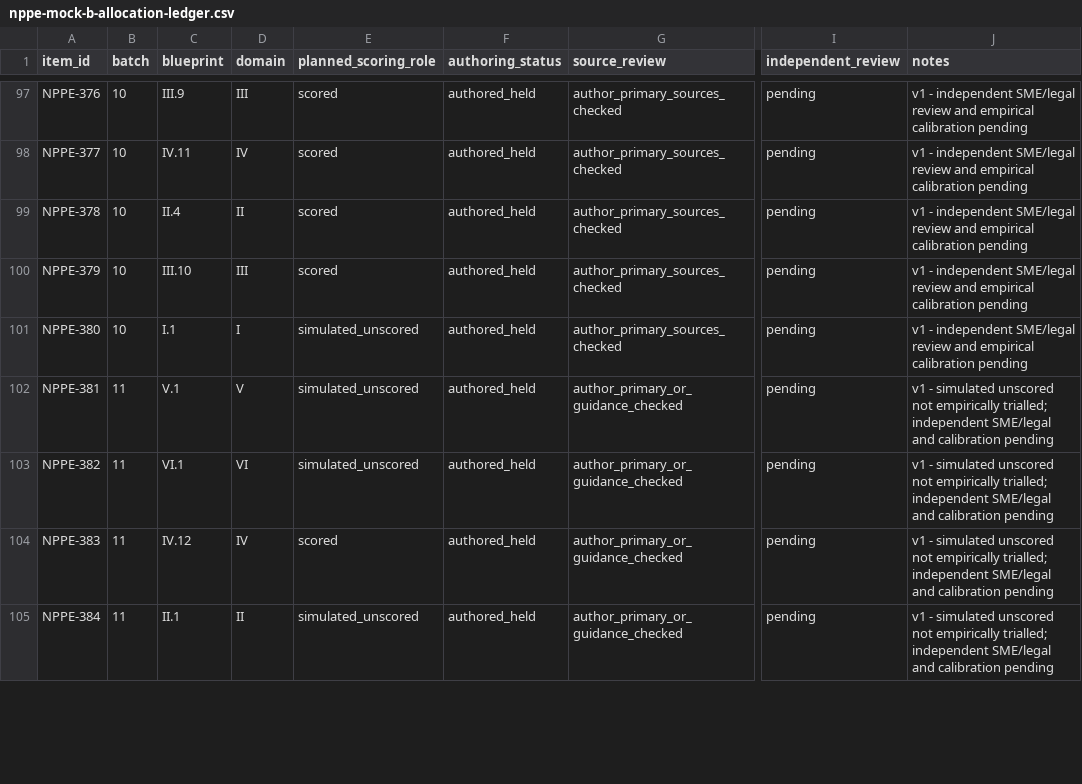
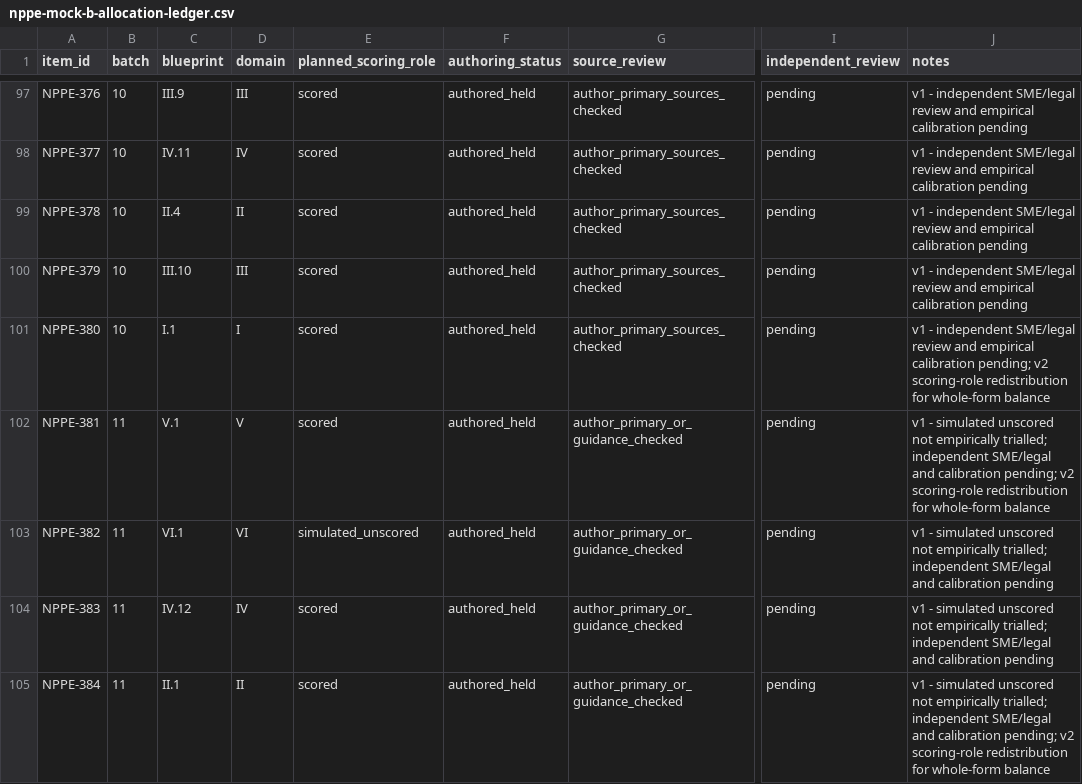
Before and after one commit to UpSkillSprint-Consulting/upskill-sprint, a CSV file: docs/nppe-mock-b-allocation-ledger.csv, drawn as a sheet; only a part is shown, gaps mark what is left out; the diff covers the shown part only; the diff names each change by its address in the sheet, - before the commit and + after, or states it on an @@ line.

Commit message:
audit(nppe): distribute 10 simulated-unscored roles across whole form with per-domain totals preserved

```diff
--- a/docs/nppe-mock-b-allocation-ledger.csv
+++ b/docs/nppe-mock-b-allocation-ledger.csv
-E101:E102 (planned_scoring_role): simulated_unscored
+E101:E102 (planned_scoring_role): scored
-J101 (notes): …empirical calibration pending
+J101 (notes): …empirical calibration pending; v2 scoring-role redistribution for whole-form balance
-J102 (notes): …and calibration pending
+J102 (notes): …and calibration pending; v2 scoring-role redistribution for whole-form balance
-E105 (planned_scoring_role): simulated_unscored
+E105 (planned_scoring_role): scored
-J105 (notes): …and calibration pending
+J105 (notes): …and calibration pending; v2 scoring-role redistribution for whole-form balance
```
Also changed, not shown: 18 edited cells elsewhere in this file.
